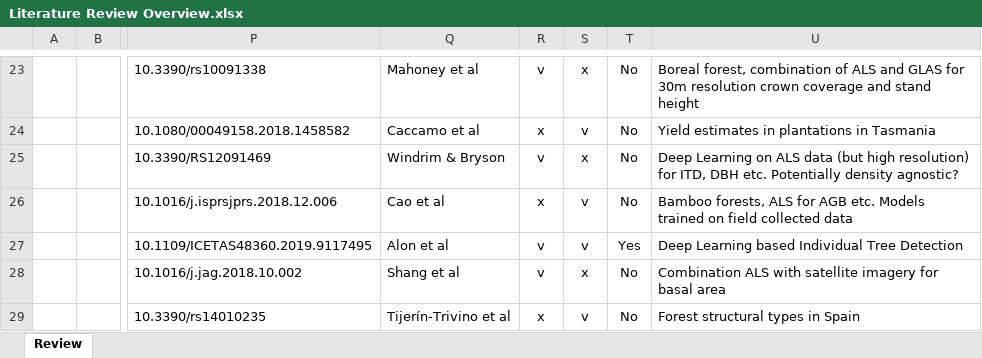
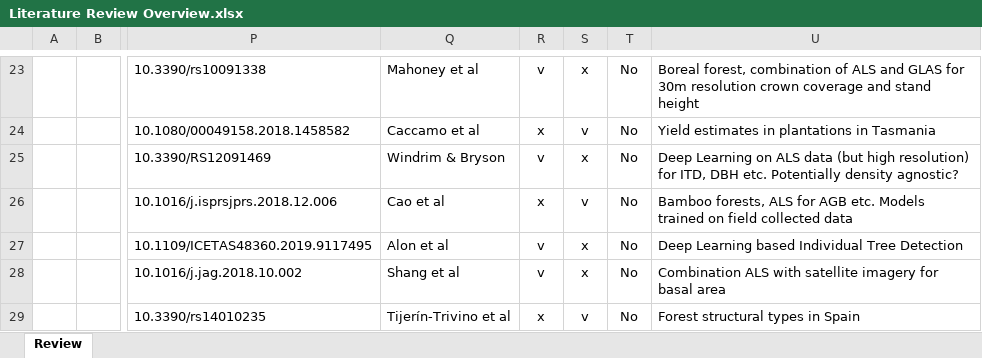
Before and after one commit to nikverweel/msc-thesis-appendix, an Excel workbook: Literature/Literature Review Overview.xlsx, sheet Review, drawn as a sheet; only a part is shown, gaps mark what is left out; values as stored, in another font and other column widths than the file's, no borders; conditional formats not drawn; the diff names each change by its address in the sheet, - before the commit and + after, or states it on an @@ line.

Commit message:
Update literature review excel

```diff
--- a/Literature/Literature Review Overview.xlsx (sheet Review)
+++ b/Literature/Literature Review Overview.xlsx (sheet Review)
-S27: v
+S27: x
-T27: Yes
+T27: No
```
